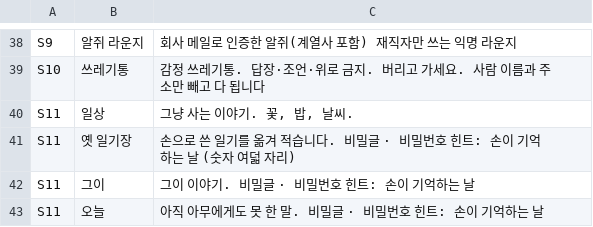
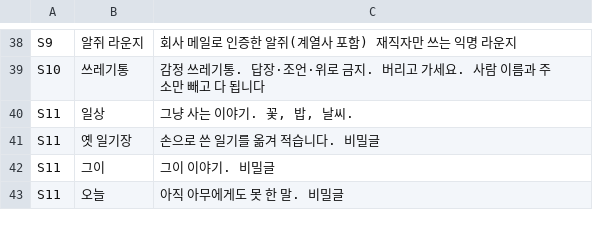
Before and after one commit to AnnieHa1002/haewon-web, a CSV file: data/boards.csv, drawn as a sheet; only a part is shown, gaps mark what is left out.

```diff
--- a/data/boards.csv
+++ b/data/boards.csv
@@ -40,4 +40,4 @@ S10,쓰레기통,감정 쓰레기통. 답장·조언·위로 금지. 버리고
 S11,일상,"그냥 사는 이야기. 꽃, 밥, 날씨."
-S11,옛 일기장,손으로 쓴 일기를 옮겨 적습니다. 비밀글 · 비밀번호 힌트: 손이 기억하는 날 (숫자 여덟 자리)
-S11,그이,그이 이야기. 비밀글 · 비밀번호 힌트: 손이 기억하는 날
-S11,오늘,아직 아무에게도 못 한 말. 비밀글 · 비밀번호 힌트: 손이 기억하는 날
+S11,옛 일기장,손으로 쓴 일기를 옮겨 적습니다. 비밀글
+S11,그이,그이 이야기. 비밀글
+S11,오늘,아직 아무에게도 못 한 말. 비밀글
```
Also changed, not shown: data/logins.csv, data/sites.csv, 5 other files.
